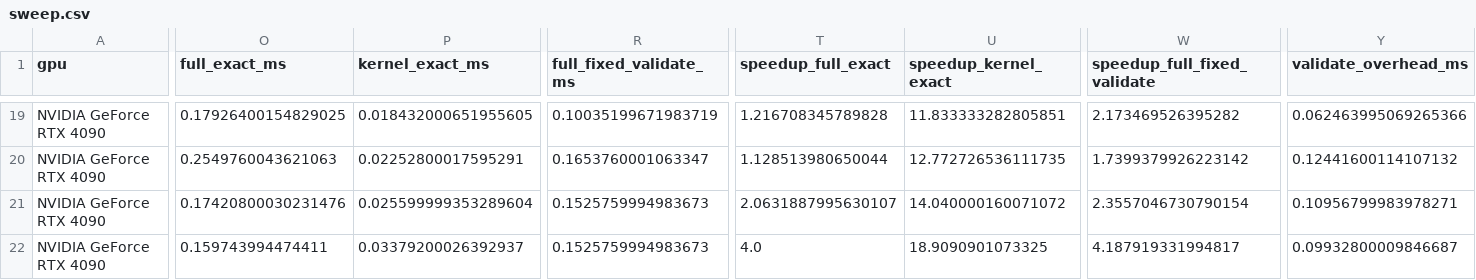
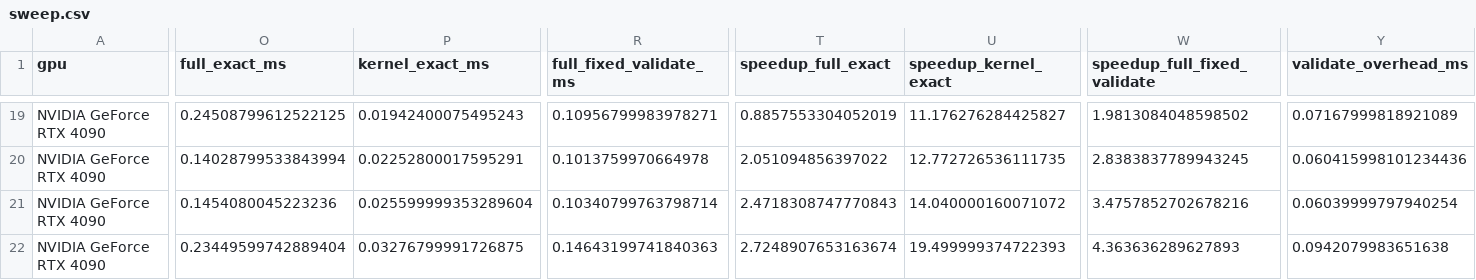
Before and after one commit to dtiourine/jumprelu-sae-kernels, a CSV file: benchmarks/results/sweep.csv, drawn as a sheet; only a part is shown, gaps mark what is left out; the diff covers the shown part only; the diff names each change by its address in the sheet, - before the commit and + after, or states it on an @@ line.

Commit message:
Record full_fixed_validate numbers

```diff
--- a/benchmarks/results/sweep.csv
+++ b/benchmarks/results/sweep.csv
-O19 (full_exact_ms): 0.17926400154829025
+O19 (full_exact_ms): 0.24508799612522125
-P19 (kernel_exact_ms): 0.018432000651955605
+P19 (kernel_exact_ms): 0.01942400075495243
-R19 (full_fixed_validate_ms): 0.10035199671983719
+R19 (full_fixed_validate_ms): 0.10956799983978271
-T19 (speedup_full_exact): 1.216708345789828
+T19 (speedup_full_exact): 0.8857553304052019
-U19 (speedup_kernel_exact): 11.833333282805851
+U19 (speedup_kernel_exact): 11.176276284425827
-W19 (speedup_full_fixed_validate): 2.173469526395282
+W19 (speedup_full_fixed_validate): 1.9813084048598502
-Y19 (validate_overhead_ms): 0.062463995069265366
+Y19 (validate_overhead_ms): 0.07167999818921089
-O20 (full_exact_ms): 0.2549760043621063
+O20 (full_exact_ms): 0.14028799533843994
-R20 (full_fixed_validate_ms): 0.1653760001063347
+R20 (full_fixed_validate_ms): 0.1013759970664978
-T20 (speedup_full_exact): 1.128513980650044
+T20 (speedup_full_exact): 2.051094856397022
-W20 (speedup_full_fixed_validate): 1.7399379926223142
+W20 (speedup_full_fixed_validate): 2.8383837789943245
-Y20 (validate_overhead_ms): 0.12441600114107132
+Y20 (validate_overhead_ms): 0.060415998101234436
-O21 (full_exact_ms): 0.17420800030231476
+O21 (full_exact_ms): 0.1454080045223236
-R21 (full_fixed_validate_ms): 0.1525759994983673
+R21 (full_fixed_validate_ms): 0.10340799763798714
-T21 (speedup_full_exact): 2.0631887995630107
+T21 (speedup_full_exact): 2.4718308747770843
-W21 (speedup_full_fixed_validate): 2.3557046730790154
+W21 (speedup_full_fixed_validate): 3.4757852702678216
-Y21 (validate_overhead_ms): 0.10956799983978271
+Y21 (validate_overhead_ms): 0.06039999797940254
-O22 (full_exact_ms): 0.159743994474411
+O22 (full_exact_ms): 0.23449599742889404
-P22 (kernel_exact_ms): 0.03379200026392937
+P22 (kernel_exact_ms): 0.03276799991726875
-R22 (full_fixed_validate_ms): 0.1525759994983673
+R22 (full_fixed_validate_ms): 0.14643199741840363
-T22 (speedup_full_exact): 4.0
+T22 (speedup_full_exact): 2.7248907653163674
-U22 (speedup_kernel_exact): 18.9090901073325
+U22 (speedup_kernel_exact): 19.499999374722393
-W22 (speedup_full_fixed_validate): 4.187919331994817
+W22 (speedup_full_fixed_validate): 4.363636289627893
-Y22 (validate_overhead_ms): 0.09932800009846687
+Y22 (validate_overhead_ms): 0.0942079983651638
```
Also changed, not shown: 168 edited cells elsewhere in this file, 2 other files.
